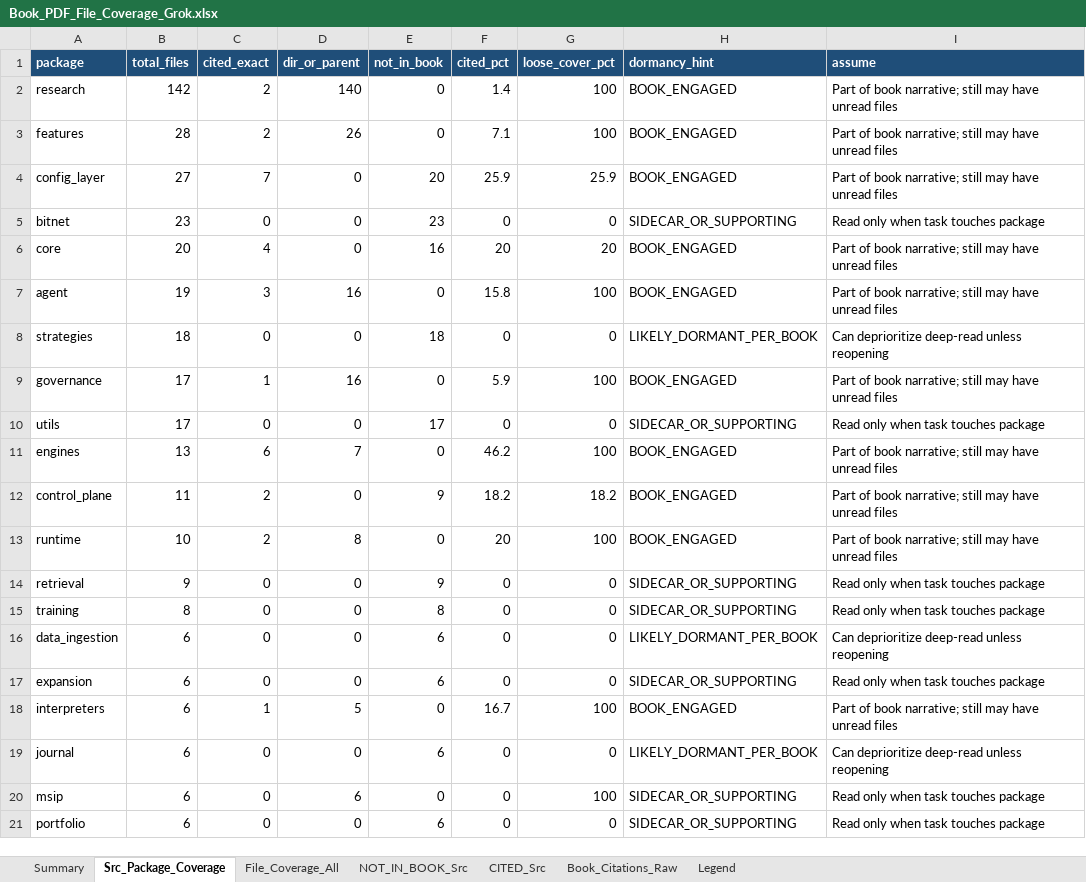
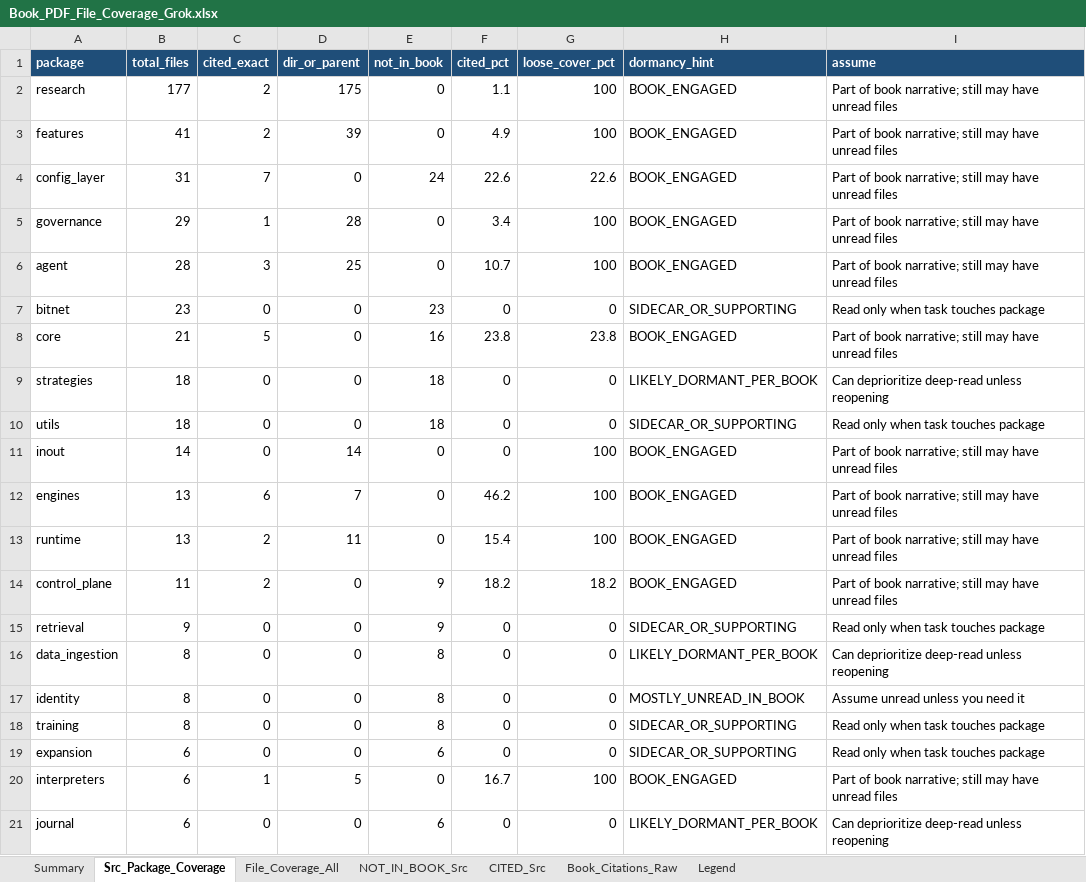
Before and after one commit to Chaithu1995-0312/TradeHlt, an Excel workbook: grok/Book_PDF_File_Coverage_Grok.xlsx, sheet Src_Package_Coverage, drawn as a sheet; only a part is shown; the shorter side is filled out with more unchanged rows; values as stored, in another font and other column widths than the file's, no borders; removed rows and columns are numbered as before the commit, all else as after; the diff covers the shown part only; the diff names each change by its address in the sheet, - before the commit and + after, or states it on an @@ line.

```diff
--- a/grok/Book_PDF_File_Coverage_Grok.xlsx (sheet Src_Package_Coverage)
+++ b/grok/Book_PDF_File_Coverage_Grok.xlsx (sheet Src_Package_Coverage)
-B2 (total_files): 142
+B2 (total_files): 177
-D2 (dir_or_parent): 140
+D2 (dir_or_parent): 175
-F2 (cited_pct): 1.4
+F2 (cited_pct): 1.1
-B3 (total_files): 28
+B3 (total_files): 41
-D3 (dir_or_parent): 26
+D3 (dir_or_parent): 39
-F3 (cited_pct): 7.1
+F3 (cited_pct): 4.9
-B4 (total_files): 27
+B4 (total_files): 31
-E4 (not_in_book): 20
+E4 (not_in_book): 24
-F4 (cited_pct): 25.9
+F4 (cited_pct): 22.6
-G4 (loose_cover_pct): 25.9
+G4 (loose_cover_pct): 22.6
+row 5: governance | 29 | 1 | 28 | 0 | 3.4 | 100 | BOOK_ENGAGED | Part of book narrative; still may have unread files
+row 6: agent | 28 | 3 | 25 | 0 | 10.7 | 100 | BOOK_ENGAGED | Part of book narrative; still may have unread files
-B8 (total_files): 20
+B8 (total_files): 21
-C8 (cited_exact): 4
+C8 (cited_exact): 5
-F8 (cited_pct): 20
+F8 (cited_pct): 23.8
-G8 (loose_cover_pct): 20
+G8 (loose_cover_pct): 23.8
-row 7: agent | 19 | 3 | 16 | 0 | 15.8 | 100 | BOOK_ENGAGED | Part of book narrative; still may have unread files
-row 9: governance | 17 | 1 | 16 | 0 | 5.9 | 100 | BOOK_ENGAGED | Part of book narrative; still may have unread files
-B10 (total_files): 17
+B10 (total_files): 18
-E10 (not_in_book): 17
+E10 (not_in_book): 18
+row 11: inout | 14 | 0 | 14 | 0 | 0 | 100 | BOOK_ENGAGED | Part of book narrative; still may have unread files
+row 13: runtime | 13 | 2 | 11 | 0 | 15.4 | 100 | BOOK_ENGAGED | Part of book narrative; still may have unread files
-row 13: runtime | 10 | 2 | 8 | 0 | 20 | 100 | BOOK_ENGAGED | Part of book narrative; still may have unread files
+row 16: data_ingestion | 8 | 0 | 0 | 8 | 0 | 0 | LIKELY_DORMANT_PER_BOOK | Can deprioritize deep-read unless reopening
+row 17: identity | 8 | 0 | 0 | 8 | 0 | 0 | MOSTLY_UNREAD_IN_BOOK | Assume unread unless you need it
-row 16: data_ingestion | 6 | 0 | 0 | 6 | 0 | 0 | LIKELY_DORMANT_PER_BOOK | Can deprioritize deep-read unless reopening
```
Also changed, not shown: 3 added rows, 1 removed row and 1 edited cell elsewhere in this sheet, sheet File_Coverage_All, sheet Book_Citations_Raw, sheet NOT_IN_BOOK_Src, sheet Summary, sheet CITED_Src, scripts_business_functionality.xlsx, 15 other files.
